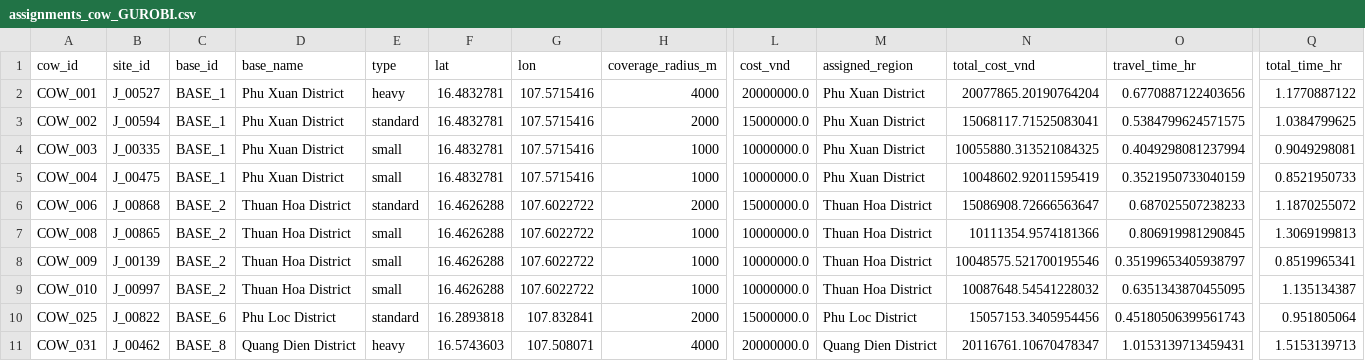
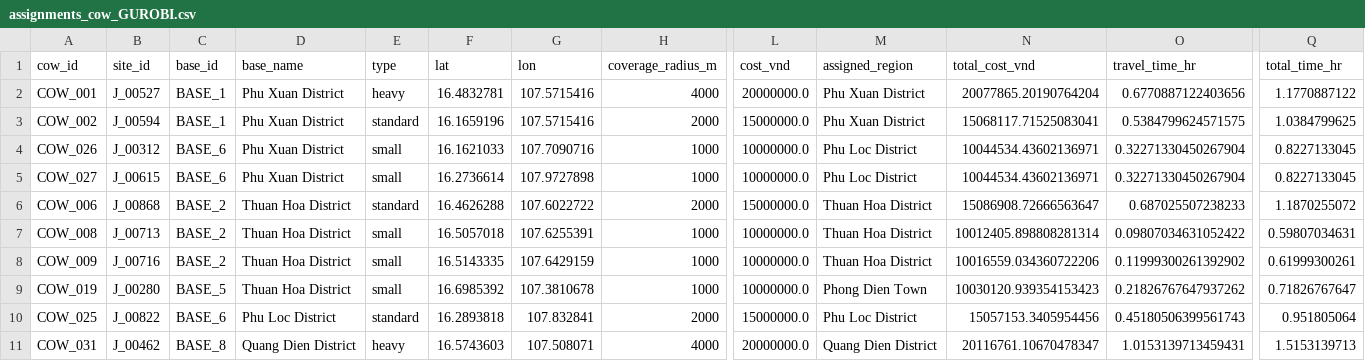
Before and after one commit to luuvinhloi/BTS_Restoration_Project, a CSV file: outputs/milp_runs/milp_gurobi/assignments_cow_GUROBI.csv, drawn as a sheet; only a part is shown, gaps mark what is left out; the diff names each change by its address in the sheet, - before the commit and + after, or states it on an @@ line.

```diff
--- a/outputs/milp_runs/milp_gurobi/assignments_cow_GUROBI.csv
+++ b/outputs/milp_runs/milp_gurobi/assignments_cow_GUROBI.csv
-F3 (lat): 16.4832781
+F3 (lat): 16.1659196
-A4 (cow_id): COW_003
+A4 (cow_id): COW_026
-B4 (site_id): J_00335
+B4 (site_id): J_00312
-C4:C5 (base_id): BASE_1
+C4:C5 (base_id): BASE_6
-F4 (lat): 16.4832781
+F4 (lat): 16.1621033
-G4 (lon): 107.5715416
+G4 (lon): 107.7090716
-M4:M5 (assigned_region): Phu Xuan District
+M4:M5 (assigned_region): Phu Loc District
-N4 (total_cost_vnd): 10055880.313521084325
+N4 (total_cost_vnd): 10044534.43602136971
-O4 (travel_time_hr): 0.4049298081237994
+O4 (travel_time_hr): 0.32271330450267904
-Q4 (total_time_hr): 0.9049298081
+Q4 (total_time_hr): 0.8227133045
-A5 (cow_id): COW_004
+A5 (cow_id): COW_027
-B5 (site_id): J_00475
+B5 (site_id): J_00615
-F5 (lat): 16.4832781
+F5 (lat): 16.2736614
-G5 (lon): 107.5715416
+G5 (lon): 107.9727898
-N5 (total_cost_vnd): 10048602.92011595419
+N5 (total_cost_vnd): 10044534.43602136971
-O5 (travel_time_hr): 0.3521950733040159
+O5 (travel_time_hr): 0.32271330450267904
-Q5 (total_time_hr): 0.8521950733
+Q5 (total_time_hr): 0.8227133045
-B7 (site_id): J_00865
+B7 (site_id): J_00713
-F7 (lat): 16.4626288
+F7 (lat): 16.5057018
-G7 (lon): 107.6022722
+G7 (lon): 107.6255391
-N7 (total_cost_vnd): 10111354.9574181366
+N7 (total_cost_vnd): 10012405.898808281314
-O7 (travel_time_hr): 0.806919981290845
+O7 (travel_time_hr): 0.09807034631052422
-Q7 (total_time_hr): 1.3069199813
+Q7 (total_time_hr): 0.59807034631
-B8 (site_id): J_00139
+B8 (site_id): J_00716
-F8 (lat): 16.4626288
+F8 (lat): 16.5143335
-G8 (lon): 107.6022722
+G8 (lon): 107.6429159
-N8 (total_cost_vnd): 10048575.521700195546
+N8 (total_cost_vnd): 10016559.034360722206
-O8 (travel_time_hr): 0.35199653405938797
+O8 (travel_time_hr): 0.11999300261392902
-Q8 (total_time_hr): 0.8519965341
+Q8 (total_time_hr): 0.61999300261
-A9 (cow_id): COW_010
+A9 (cow_id): COW_019
-B9 (site_id): J_00997
+B9 (site_id): J_00280
-C9 (base_id): BASE_2
+C9 (base_id): BASE_5
-F9 (lat): 16.4626288
+F9 (lat): 16.6985392
-G9 (lon): 107.6022722
+G9 (lon): 107.3810678
-M9 (assigned_region): Thuan Hoa District
+M9 (assigned_region): Phong Dien Town
-N9 (total_cost_vnd): 10087648.54541228032
+N9 (total_cost_vnd): 10030120.939354153423
-O9 (travel_time_hr): 0.6351343870455095
+O9 (travel_time_hr): 0.21826767647937262
-Q9 (total_time_hr): 1.135134387
+Q9 (total_time_hr): 0.71826767647
```
Also changed, not shown: outputs/summary/milp/cow_per_site_pop_gurobi.csv, 31 other files.
